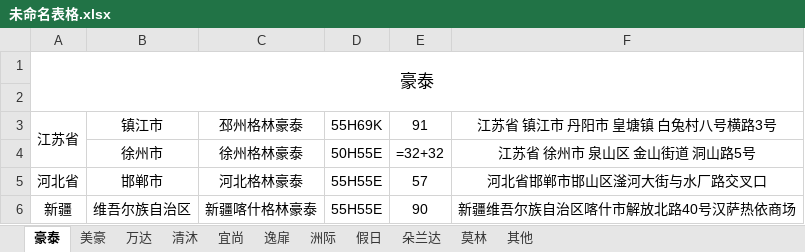
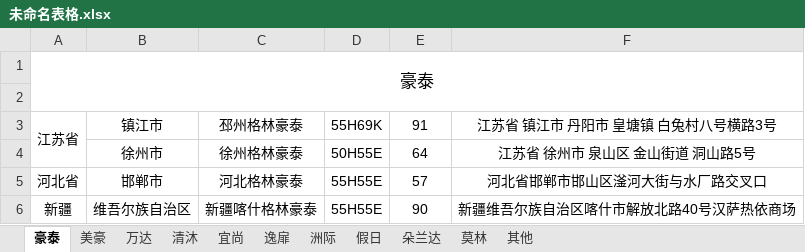
Before and after one commit to cqhcqhcqh/65H69KDisplay, an Excel workbook: data/未命名表格.xlsx, sheet 豪泰, drawn as a sheet; values as stored, in another font and other column widths than the file's, no borders; formulas without a stored value are shown as written; the diff names each change by its address in the sheet, - before the commit and + after, or states it on an @@ line.

```diff
--- a/data/未命名表格.xlsx (sheet 豪泰)
+++ b/data/未命名表格.xlsx (sheet 豪泰)
-E4: =32+32
+E4: 64
```
Also changed, not shown: sheet 其他.
